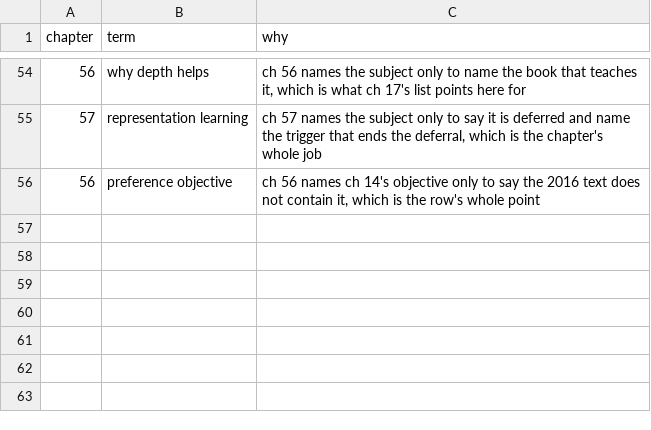
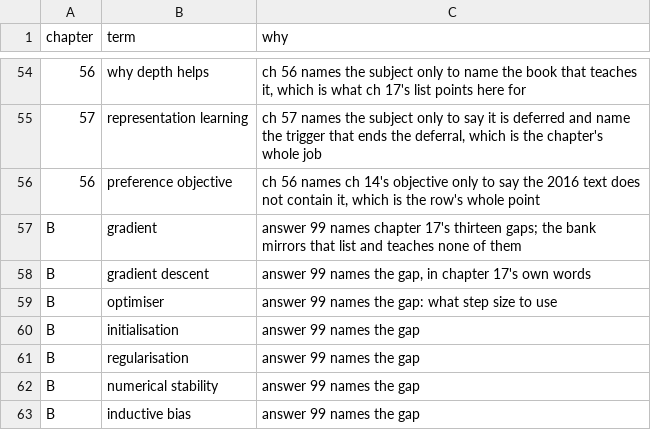
Before and after one commit to robotbrainlab/robotbrainlab.github.io, a TSV file: _book/tools/boundary-exemptions.tsv, drawn as a sheet; only a part is shown, gaps mark what is left out; the diff names each change by its address in the sheet, - before the commit and + after, or states it on an @@ line.

```diff
--- a/_book/tools/boundary-exemptions.tsv
+++ b/_book/tools/boundary-exemptions.tsv
+row 57: B | gradient | answer 99 names chapter 17's thirteen gaps; the bank mirrors that list and teaches none of them
+row 58: B | gradient descent | answer 99 names the gap, in chapter 17's own words
+row 59: B | optimiser | answer 99 names the gap: what step size to use
+row 60: B | initialisation | answer 99 names the gap
+row 61: B | regularisation | answer 99 names the gap
+row 62: B | numerical stability | answer 99 names the gap
+row 63: B | inductive bias | answer 99 names the gap
```
Also changed, not shown: 5 other files.
